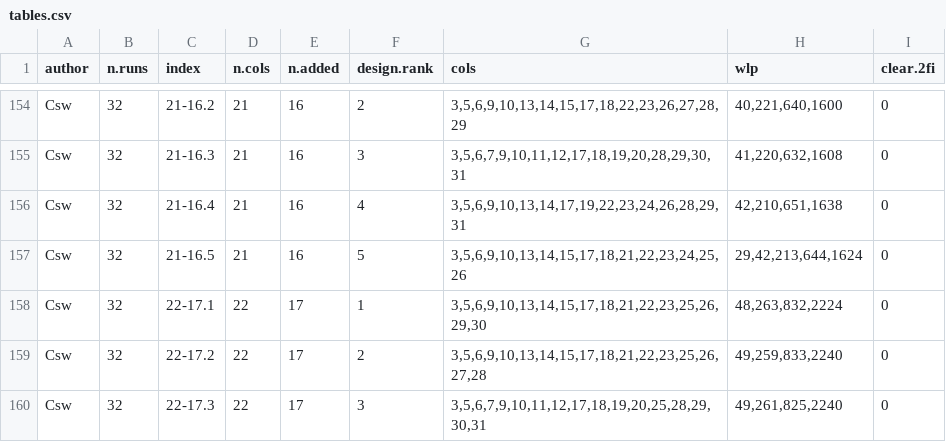
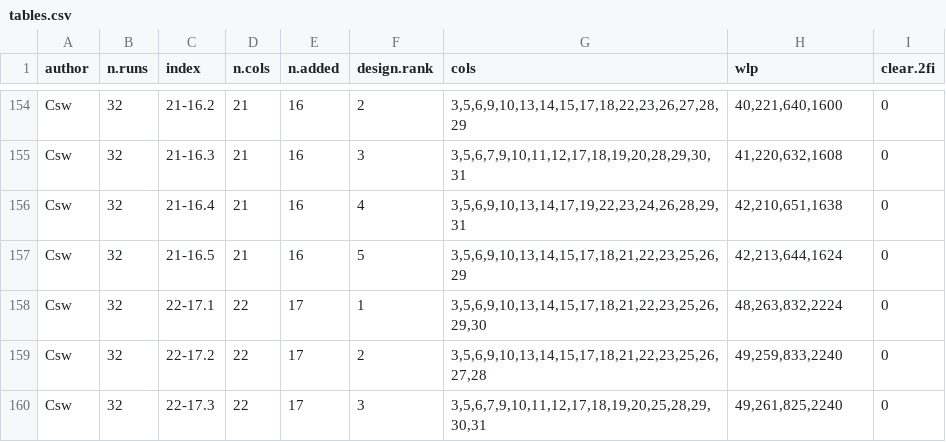
Before and after one commit to ABohynDOE/csw93, a CSV file: csw93/data/tables.csv, drawn as a sheet; only a part is shown, gaps mark what is left out.

Commit message:
Corrected design 21-16.4
Column number '29' was in the WLP section and there was an extra column (24)

```diff
--- a/csw93/data/tables.csv
+++ b/csw93/data/tables.csv
@@ -156,3 +156,3 @@ Csw,32,21-16.3,21,16,3,"3,5,6,7,9,10,11,12,17,18,19,20,28,29,30,31","41,220,632,
 Csw,32,21-16.4,21,16,4,"3,5,6,9,10,13,14,17,19,22,23,24,26,28,29,31","42,210,651,1638",0
-Csw,32,21-16.5,21,16,5,"3,5,6,9,10,13,14,15,17,18,21,22,23,24,25,26","29,42,213,644,1624",0
+Csw,32,21-16.5,21,16,5,"3,5,6,9,10,13,14,15,17,18,21,22,23,25,26,29","42,213,644,1624",0
 Csw,32,22-17.1,22,17,1,"3,5,6,9,10,13,14,15,17,18,21,22,23,25,26,29,30","48,263,832,2224",0
```
